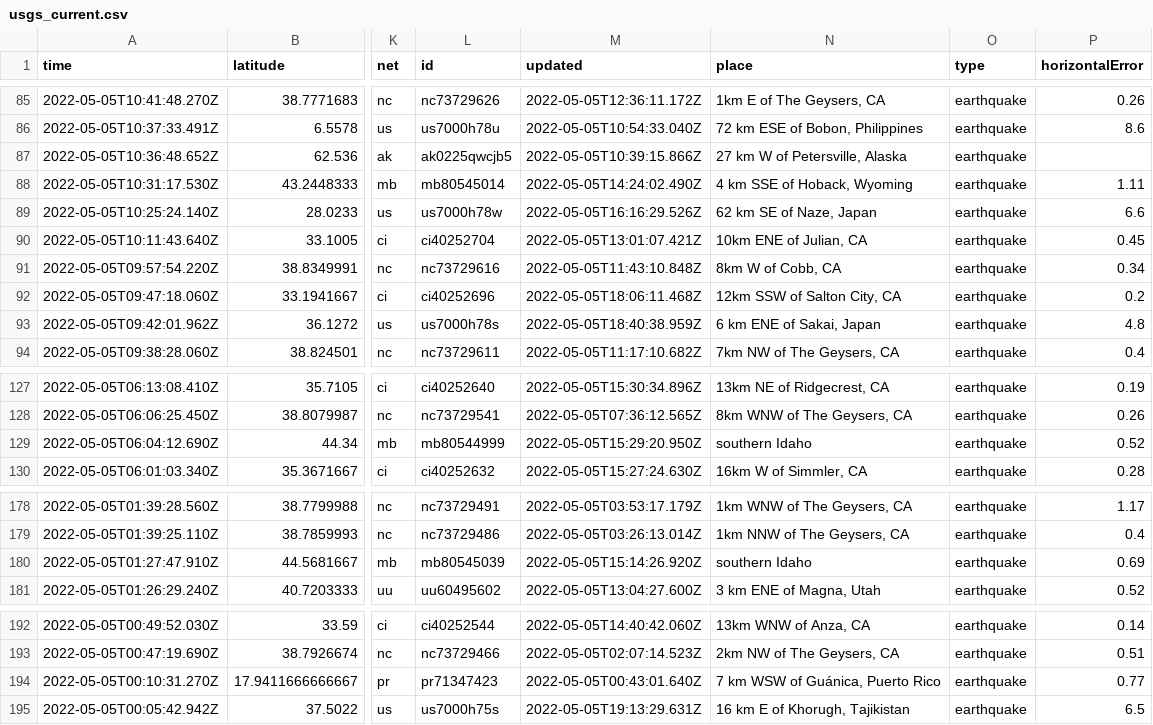
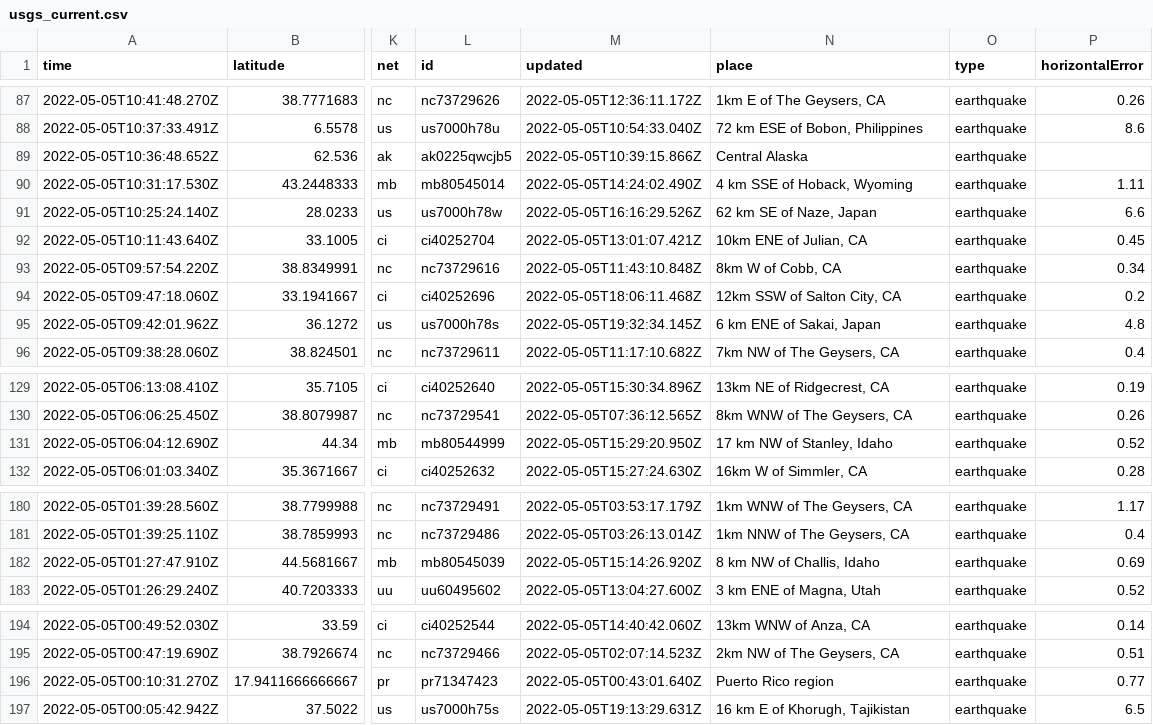
Before and after one commit to profrobwells/nicar22-github-actions, a CSV file: usgs_current.csv, drawn as a sheet; only a part is shown, gaps mark what is left out; addresses are those after the commit; the diff covers the shown part only; the diff names each change by its address in the sheet, - before the commit and + after, or states it on an @@ line.

```diff
--- a/usgs_current.csv
+++ b/usgs_current.csv
-N89 (place): 27 km W of Petersville, Alaska
+N89 (place): Central Alaska
-M95 (updated): 2022-05-05T18:40:38.959Z
+M95 (updated): 2022-05-05T19:32:34.145Z
-N131 (place): southern Idaho
+N131 (place): 17 km NW of Stanley, Idaho
-N182 (place): southern Idaho
+N182 (place): 8 km NW of Challis, Idaho
-N196 (place): 7 km WSW of Guánica, Puerto Rico
+N196 (place): Puerto Rico region
```
Also changed, not shown: 3 added rows, 4 removed rows and 8 edited cells elsewhere in this file, 1 other file.
